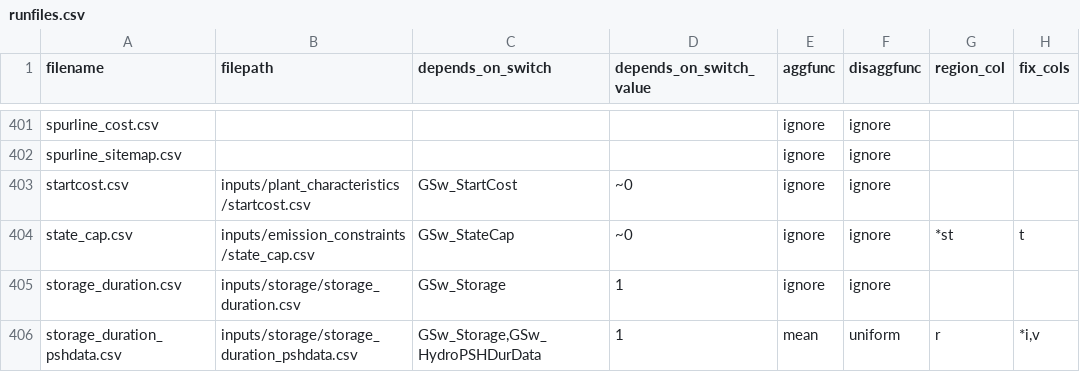
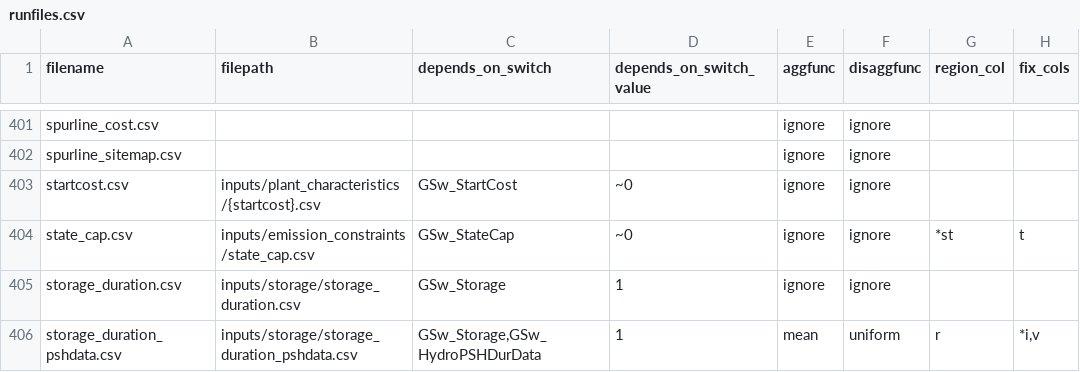
Before and after one commit to NREL/ReEDS-2.0, a CSV file: runfiles.csv, drawn as a sheet; only a part is shown, gaps mark what is left out; the diff names each change by its address in the sheet, - before the commit and + after, or states it on an @@ line.

Commit message:
added startcost file as a switch that can select the file called in runfiles so startcosts can be modified via monte carlo sampling

```diff
--- a/runfiles.csv
+++ b/runfiles.csv
-B403 (filepath): inputs/plant_characteristics/startcost.csv
+B403 (filepath): inputs/plant_characteristics/{startcost}.csv
```
Also changed, not shown: cases.csv.
